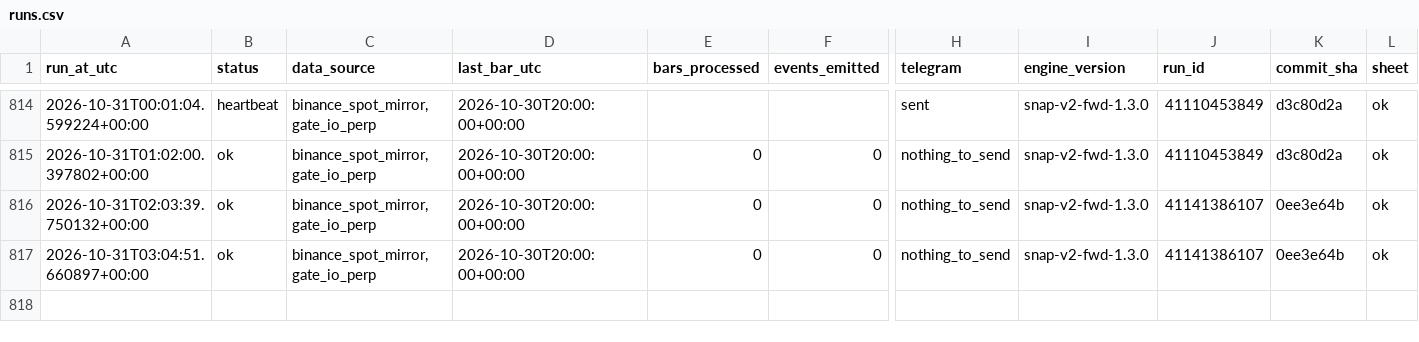
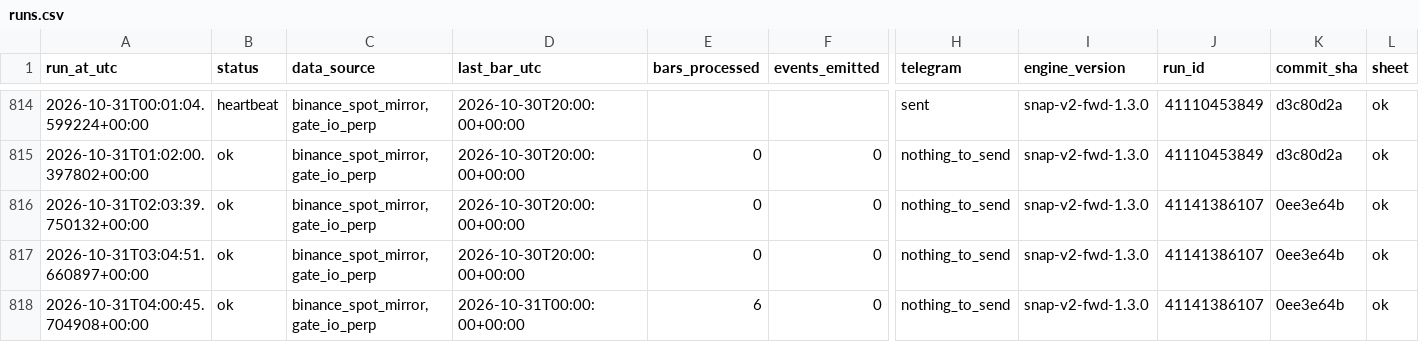
Before and after one commit to daijobudesu69/Crypto-Sequence-Snap, a CSV file: state/runs.csv, drawn as a sheet; only a part is shown, gaps mark what is left out; rows hold the shown columns only; the diff names each change by its address in the sheet, - before the commit and + after, or states it on an @@ line.

```diff
--- a/state/runs.csv
+++ b/state/runs.csv
+row 818: 2026-10-31T04:00:45.704908+00:00 | ok | binance_spot_mirror,gate_io_perp | 2026-10-31T00:00:00+00:00 | 6 | 0 | nothing_to_send | snap-v2-fwd-1.3.0 | 41141386107 | 0ee3e64b | ok
```
Also changed, not shown: 1 other file.
